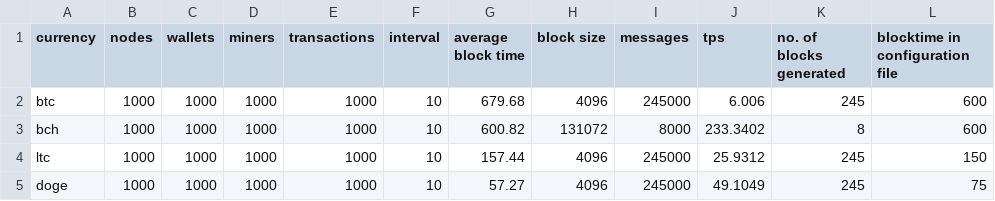
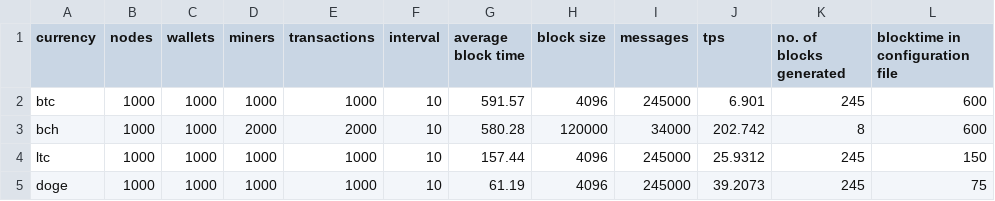
Before and after one commit to OmGandhi091611/Sharding_Simulations, a CSV file: Results/Validation.csv, drawn as a sheet.

Commit message:
new results for validations and colorful memo graphs

```diff
--- a/Results/Validation.csv
+++ b/Results/Validation.csv
@@ -1,5 +1,5 @@
 currency,nodes,wallets,miners,transactions,interval,average block time,block size,messages,tps,no. of blocks generated ,blocktime in configuration file
-btc,1000,1000,1000,1000,10,679.68,4096,245000,6.006,245,600
-bch,1000,1000,1000,1000,10,600.82,131072,8000,233.3402,8,600
+btc,1000,1000,1000,1000,10,591.57,4096,245000,6.901,245,600
+bch,1000,1000,2000,2000,10,580.28,120000,34000,202.742,8,600
 ltc,1000,1000,1000,1000,10,157.44,4096,245000,25.9312,245,150
-doge,1000,1000,1000,1000,10,57.27,4096,245000,49.1049,245,75
+doge,1000,1000,1000,1000,10,61.19,4096,245000,39.2073,245,75
```
Also changed, not shown: 39 other files.
